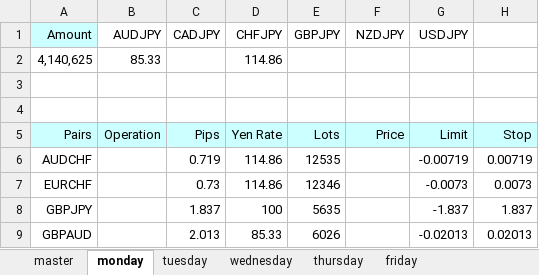
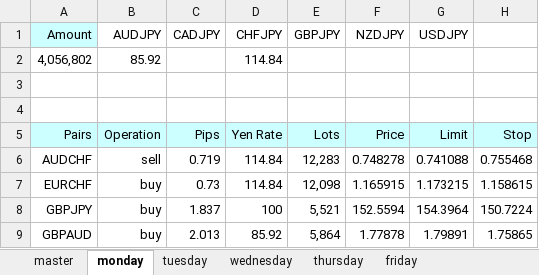
Before and after one commit to atsushi20150730/volatility, an Excel workbook: volatility/src/calc.xlsx, sheet monday, drawn as a sheet; values as stored, in another font and other column widths than the file's, no borders; removed rows and columns are numbered as before the commit, all else as after; the diff names each change by its address in the sheet, - before the commit and + after, or states it on an @@ line.

Commit message:
first order

```diff
--- a/volatility/src/calc.xlsx (sheet monday)
+++ b/volatility/src/calc.xlsx (sheet monday)
-row 2: 4,140,625 | 85.33 |  | 114.86
+row 2: 4,056,802 | 85.92 |  | 114.84
-B6 (AUDJPY): (empty)
+B6 (AUDJPY): sell
-D6:D7 (CHFJPY): 114.86
+D6:D7 (CHFJPY): 114.84
-E6 (GBPJPY): 12535
+E6 (GBPJPY): 12,283
-F6 (NZDJPY): (empty)
+F6 (NZDJPY): 0.748278
-G6 (USDJPY): -0.00719
+G6 (USDJPY): 0.741088
-H6: 0.00719
+H6: 0.755468
-B7:B9 (AUDJPY): (empty)
+B7:B9 (AUDJPY): buy
-E7 (GBPJPY): 12346
+E7 (GBPJPY): 12,098
-F7 (NZDJPY): (empty)
+F7 (NZDJPY): 1.165915
-G7 (USDJPY): -0.0073
+G7 (USDJPY): 1.173215
-H7: 0.0073
+H7: 1.158615
-E8 (GBPJPY): 5635
+E8 (GBPJPY): 5,521
-F8 (NZDJPY): (empty)
+F8 (NZDJPY): 152.5594
-G8 (USDJPY): -1.837
+G8 (USDJPY): 154.3964
-H8: 1.837
+H8: 150.7224
-D9 (CHFJPY): 85.33
+D9 (CHFJPY): 85.92
-E9 (GBPJPY): 6026
+E9 (GBPJPY): 5,864
-F9 (NZDJPY): (empty)
+F9 (NZDJPY): 1.77878
-G9 (USDJPY): -0.02013
+G9 (USDJPY): 1.79891
-H9: 0.02013
+H9: 1.75865
```
Also changed, not shown: sheet thursday, sheet wednesday, sheet tuesday, sheet friday.
